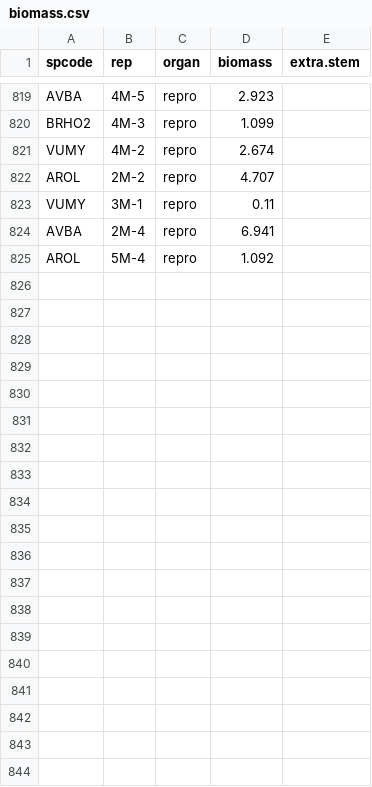
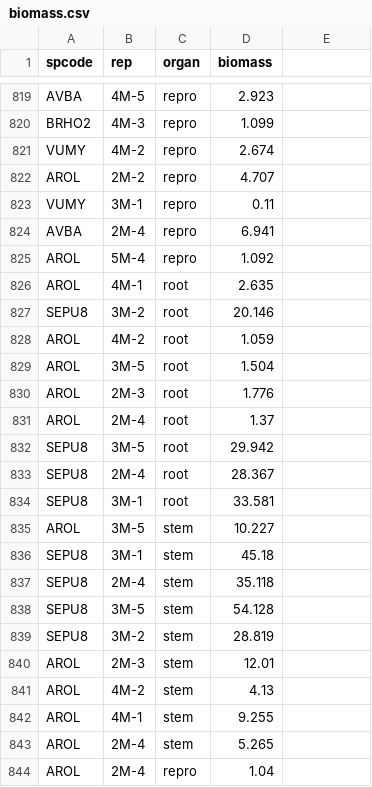
Before and after one commit to XiulinGao/California-grass-allometry, a CSV file: data/biomass.csv, drawn as a sheet; only a part is shown, gaps mark what is left out; the diff covers the shown part only.

```diff
--- a/data/biomass.csv
+++ b/data/biomass.csv
@@ -1 +1 @@
-spcode,rep,organ,biomass,extra.stem
+spcode,rep,organ,biomass
@@ -825,0 +826,19 @@ AROL,5M-4,repro,1.092,
+AROL,4M-1,root,2.635
+SEPU8,3M-2,root,20.146
+AROL,4M-2,root,1.059
+AROL,3M-5,root,1.504
+AROL,2M-3,root,1.776
+AROL,2M-4,root,1.37
+SEPU8,3M-5,root,29.942
+SEPU8,2M-4,root,28.367
+SEPU8,3M-1,root,33.581
+AROL,3M-5,stem,10.227
+SEPU8,3M-1,stem,45.18
+SEPU8,2M-4,stem,35.118
+SEPU8,3M-5,stem,54.128
+SEPU8,3M-2,stem,28.819
+AROL,2M-3,stem,12.01
+AROL,4M-2,stem,4.13
+AROL,4M-1,stem,9.255
+AROL,2M-4,stem,5.265
+AROL,2M-4,repro,1.04
```
Also changed, not shown: 16 added rows elsewhere in this file, data/plant-size.csv.
